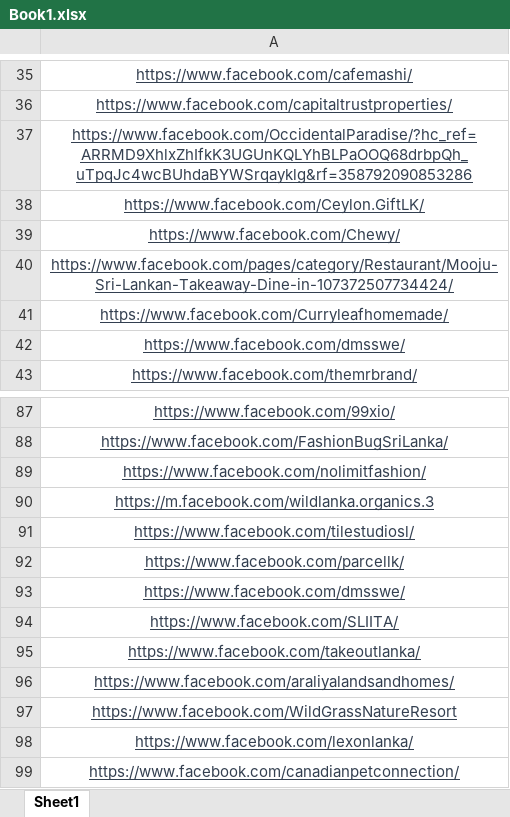
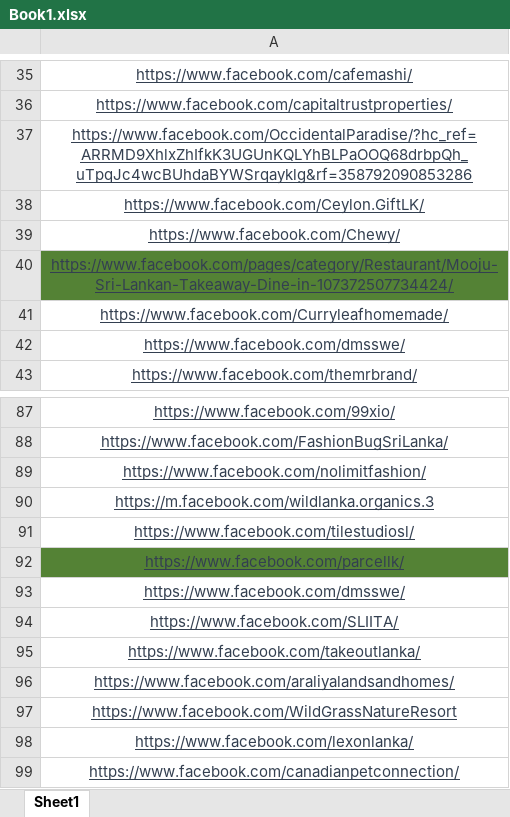
Before and after one commit to PushpaKumara89/SeleniumPro-Obtaining-data-from-Fb-Post-, an Excel workbook: Book1.xlsx, sheet Sheet1, drawn as a sheet; only a part is shown, gaps mark what is left out; values as stored, in another font and other column widths than the file's, no borders; the diff covers the shown part only; the diff names each change by its address in the sheet, - before the commit and + after, or states it on an @@ line.

```diff
--- a/Book1.xlsx (sheet Sheet1)
+++ b/Book1.xlsx (sheet Sheet1)
-A40 fill: none
+A40 fill: #548235
-A92 fill: none
+A92 fill: #548235
```
Also changed, not shown: 1 edited cell and cell formats elsewhere in this sheet, 19 other files.
